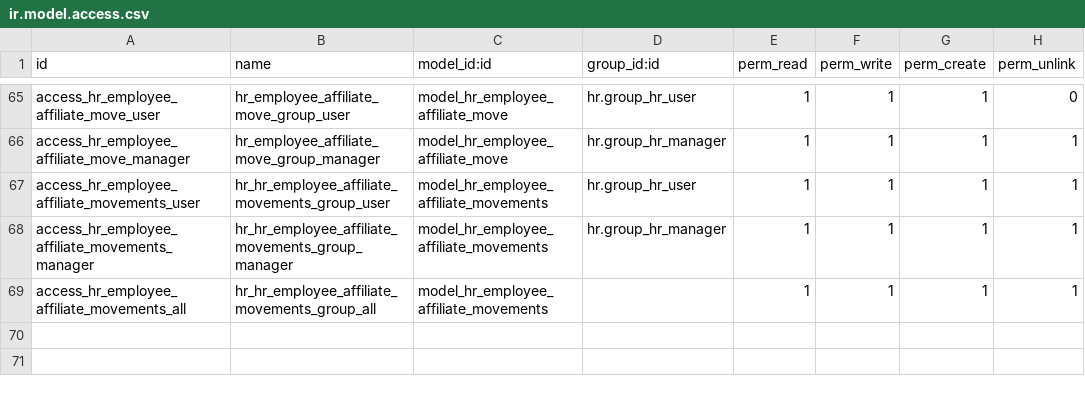
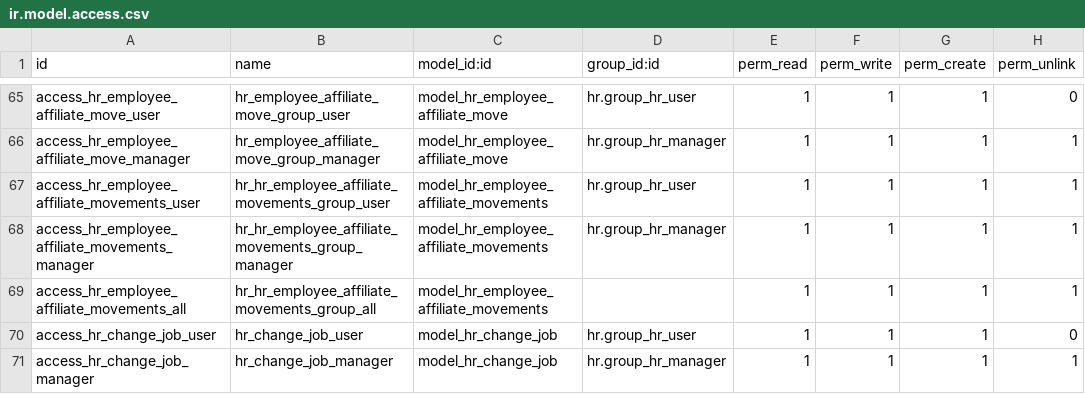
Before and after one commit to SSofthard/portal-nominas, a CSV file: payroll_mexico/security/ir.model.access.csv, drawn as a sheet; only a part is shown, gaps mark what is left out; the diff names each change by its address in the sheet, - before the commit and + after, or states it on an @@ line.

```diff
--- a/payroll_mexico/security/ir.model.access.csv
+++ b/payroll_mexico/security/ir.model.access.csv
+row 70: access_hr_change_job_user | hr_change_job_user | model_hr_change_job | hr.group_hr_user | 1 | 1 | 1 | 0
+row 71: access_hr_change_job_manager | hr_change_job_manager | model_hr_change_job | hr.group_hr_manager | 1 | 1 | 1 | 1
```
Also changed, not shown: 11 other files.
